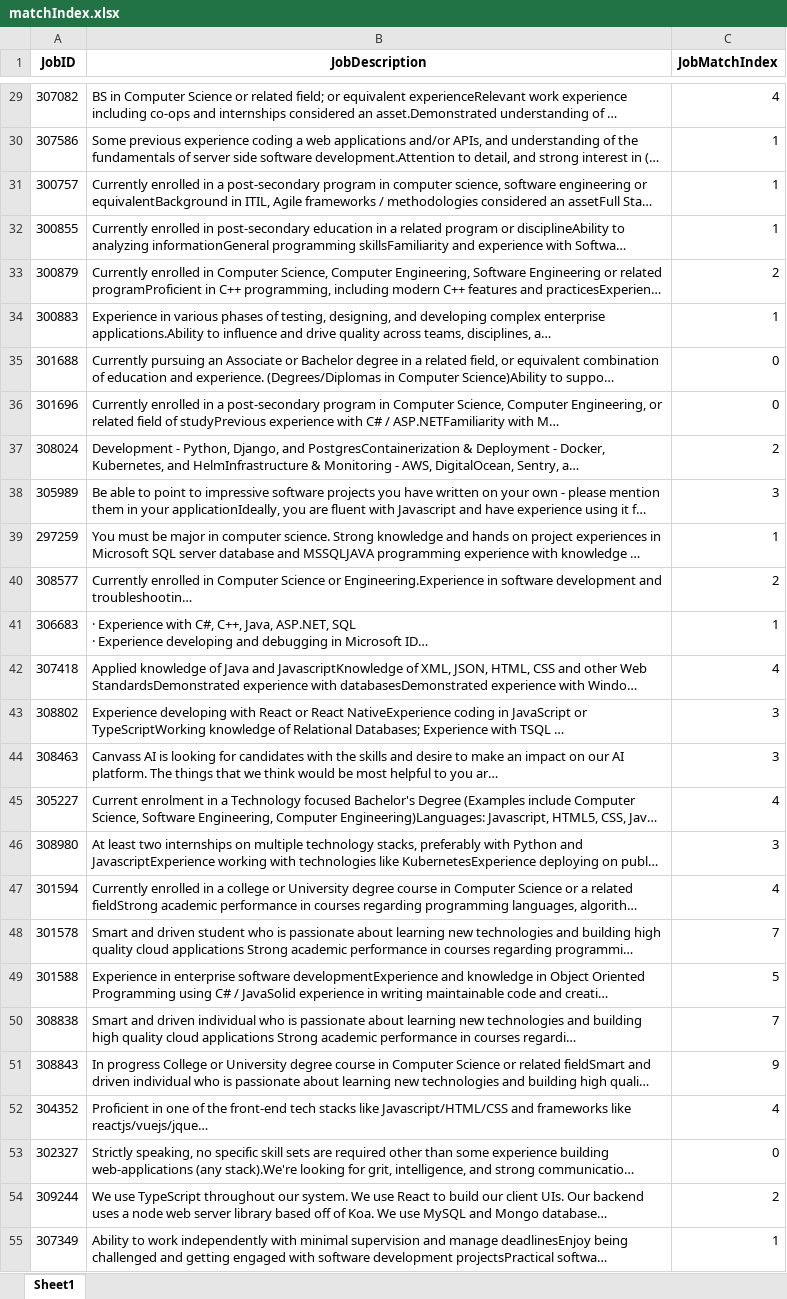
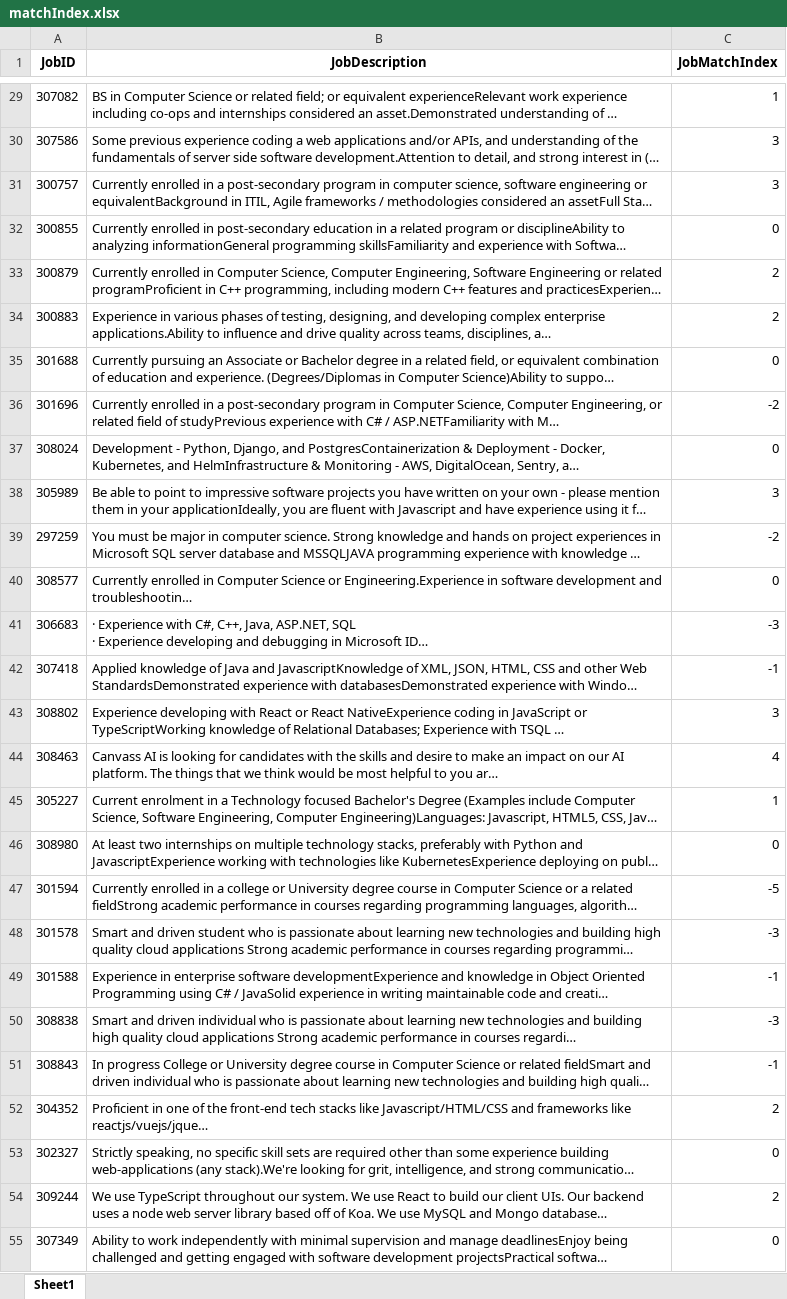
Before and after one commit to JP-902130/WaterlooWorks-Simplified, an Excel workbook: matchIndex.xlsx, sheet Sheet1, drawn as a sheet; only a part is shown, gaps mark what is left out; long unchanged cells end in …; values as stored, in another font and other column widths than the file's, no borders; the diff covers the shown part only; the diff names each change by its address in the sheet, - before the commit and + after, or states it on an @@ line.

```diff
--- a/matchIndex.xlsx (sheet Sheet1)
+++ b/matchIndex.xlsx (sheet Sheet1)
-C29 (JobMatchIndex): 4
+C29 (JobMatchIndex): 1
-C30:C31 (JobMatchIndex): 1
+C30:C31 (JobMatchIndex): 3
-C32 (JobMatchIndex): 1
+C32 (JobMatchIndex): 0
-C34 (JobMatchIndex): 1
+C34 (JobMatchIndex): 2
-C36 (JobMatchIndex): 0
+C36 (JobMatchIndex): -2
-C37 (JobMatchIndex): 2
+C37 (JobMatchIndex): 0
-C39 (JobMatchIndex): 1
+C39 (JobMatchIndex): -2
-C40 (JobMatchIndex): 2
+C40 (JobMatchIndex): 0
-C41 (JobMatchIndex): 1
+C41 (JobMatchIndex): -3
-C42 (JobMatchIndex): 4
+C42 (JobMatchIndex): -1
-C44 (JobMatchIndex): 3
+C44 (JobMatchIndex): 4
-C45 (JobMatchIndex): 4
+C45 (JobMatchIndex): 1
-C46 (JobMatchIndex): 3
+C46 (JobMatchIndex): 0
-C47 (JobMatchIndex): 4
+C47 (JobMatchIndex): -5
-C48 (JobMatchIndex): 7
+C48 (JobMatchIndex): -3
-C49 (JobMatchIndex): 5
+C49 (JobMatchIndex): -1
-C50 (JobMatchIndex): 7
+C50 (JobMatchIndex): -3
-C51 (JobMatchIndex): 9
+C51 (JobMatchIndex): -1
-C52 (JobMatchIndex): 4
+C52 (JobMatchIndex): 2
-C55 (JobMatchIndex): 1
+C55 (JobMatchIndex): 0
```
Also changed, not shown: 148 edited cells elsewhere in this sheet, 4 other files.
